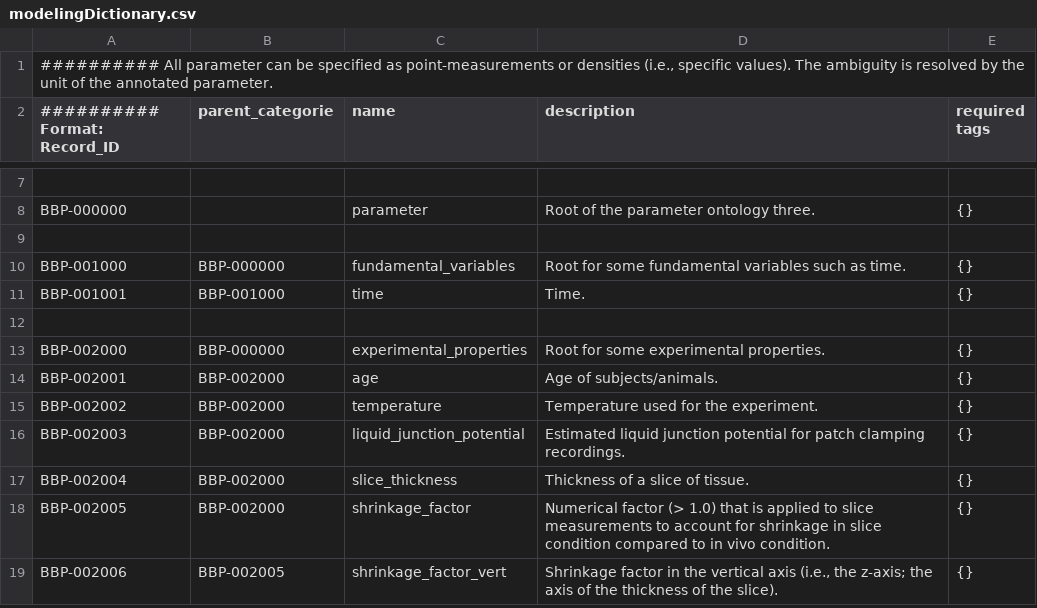
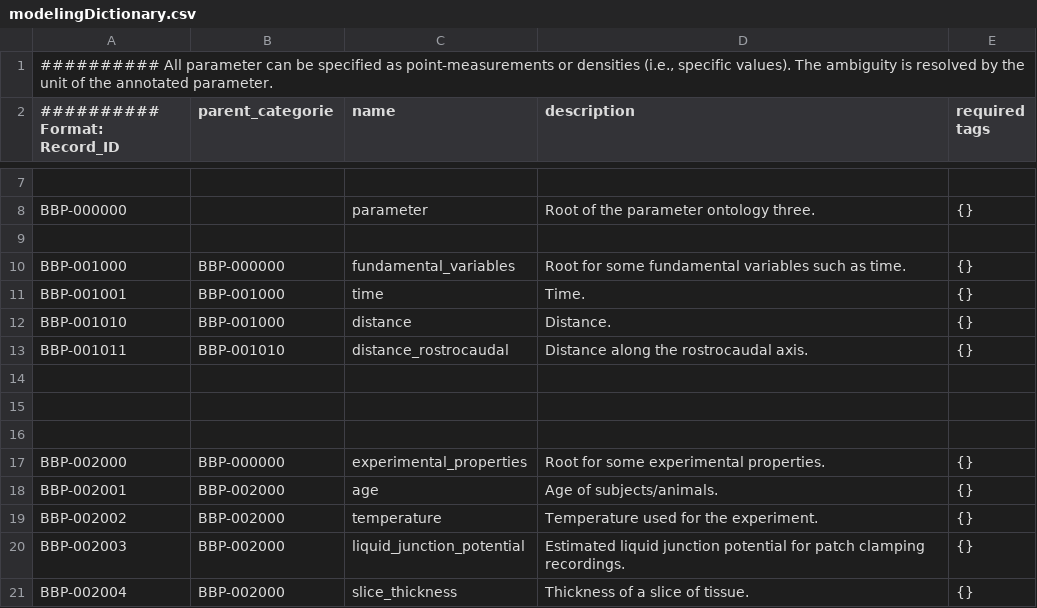
Before and after one commit to BlueBrain/nat, a CSV file: nat/modelingDictionary.csv, drawn as a sheet; only a part is shown, gaps mark what is left out; the shorter side is filled out with more unchanged rows.

Commit message:
Adding distance variables to the modeling parameter dictionary.

```diff
--- a/nat/modelingDictionary.csv
+++ b/nat/modelingDictionary.csv
@@ -11,2 +11,6 @@
 "BBP-001001";"BBP-001000";"time";"Time."; {}
+"BBP-001010";"BBP-001000";"distance";"Distance."; {}
+"BBP-001011";"BBP-001010";"distance_rostrocaudal";"Distance along the rostrocaudal axis."; {}
+
+
 
```
